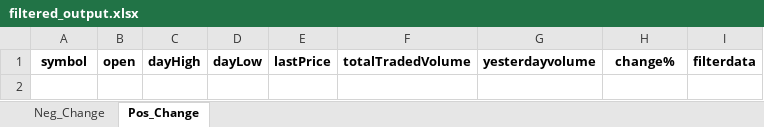
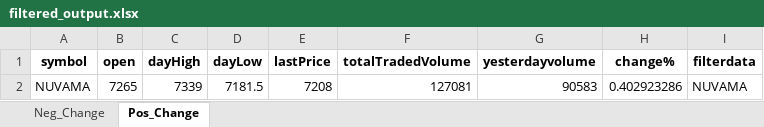
Before and after one commit to hitesh2511/Mypersonaldata, an Excel workbook: data/filtered_output.xlsx, sheet Pos_Change, drawn as a sheet; values as stored, in another font and other column widths than the file's, no borders; the diff names each change by its address in the sheet, - before the commit and + after, or states it on an @@ line.

Commit message:
chore: update filtered_output.xlsx via GitHub Actions

```diff
--- a/data/filtered_output.xlsx (sheet Pos_Change)
+++ b/data/filtered_output.xlsx (sheet Pos_Change)
+row 2: NUVAMA | 7265 | 7339 | 7181.5 | 7208 | 127081 | 90583 | 0.402923286 | NUVAMA
```
